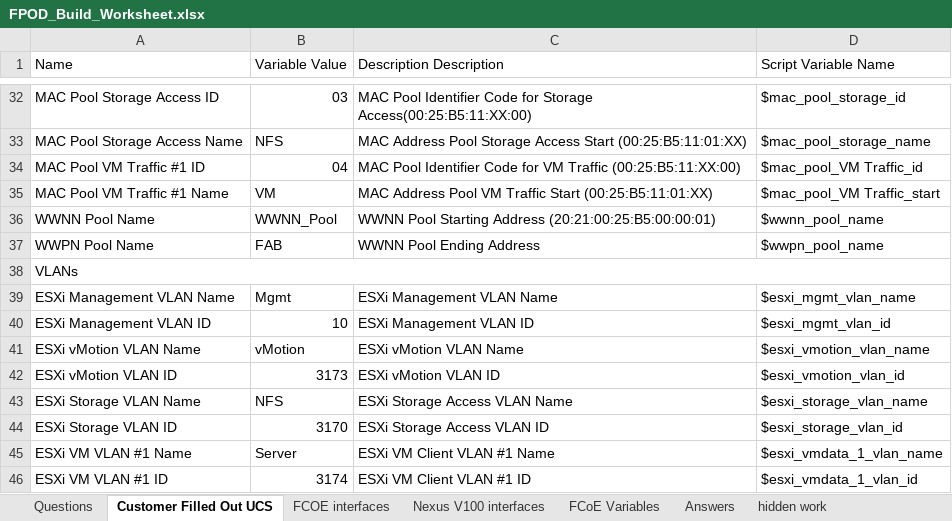
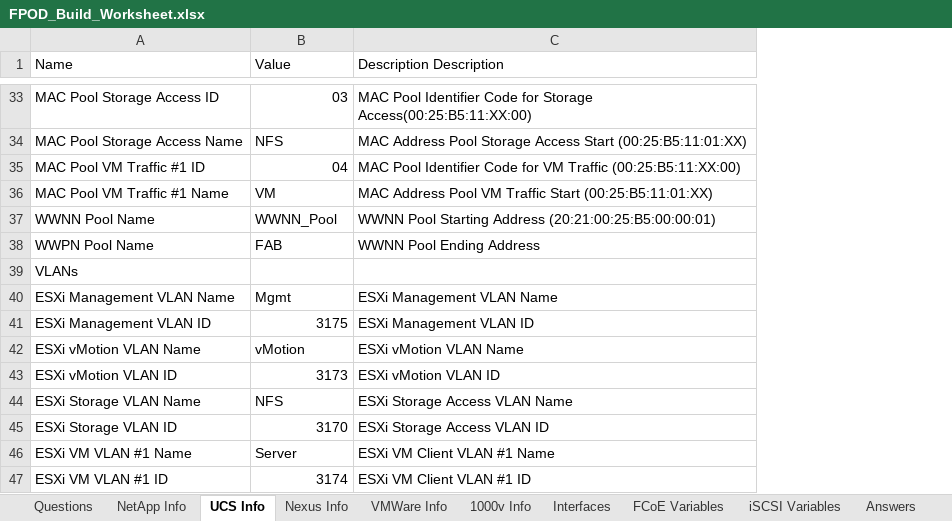
Before and after one commit to MrWhitekeys/Fpod-Build, an Excel workbook: FPOD_Build_Worksheet.xlsx, sheet UCS Info, drawn as a sheet; only a part is shown, gaps mark what is left out; values as stored, in another font and other column widths than the file's, no cell formats; table styles not drawn; removed rows and columns are numbered as before the commit, all else as after; the diff covers the shown part only; the diff names each change by its address in the sheet, - before the commit and + after, or states it on an @@ line.

```diff
--- a/FPOD_Build_Worksheet.xlsx (sheet UCS Info)
+++ b/FPOD_Build_Worksheet.xlsx (sheet UCS Info)
-sheet tab: Customer Filled Out UCS
+sheet tab: UCS Info
-sheet tab: FCOE interfaces
+sheet tab: Interfaces
-sheet tab: Nexus V100 interfaces
+sheet tab: 1000v Info
+sheet tab: NetApp Info
+sheet tab: Nexus Info
+sheet tab: VMWare Info
+sheet tab: iSCSI Variables
@@ sheet tab order changed: Questions | NetApp Info | UCS Info | Nexus Info | VMWare Info | 1000v Info | Interfaces | FCoE Variables | iSCSI Variables | Answers @@
-column D (Script Variable Name), rows 32-46: $mac_pool_storage_id | $mac_pool_storage_name | $mac_pool_VM Traffic_id | $mac_pool_VM Traffic_start | $wwnn_pool_name | $wwpn_pool_name |  | $esxi_mgmt_vlan_name | $esxi_mgmt_vlan_id | $esxi_vmotion_vlan_name | $esxi_vmotion_vlan_id | $esxi_storage_vlan_name | $esxi_storage_vlan_id | $esxi_vmdata_1_vlan_name | $esxi_vmdata_1_vlan_id
-B1: Variable Value
+B1: Value
-A38:D38 merged
-B41 (Value): 10
+B41 (Value): 3175
```
Also changed, not shown: 7 added rows, 6 removed rows, 7 edited cells and merged cells elsewhere in this sheet, sheet hidden work, sheet FCoE Variables, sheet Interfaces, sheet 1000v Info, sheet Questions, sheet Answers, cell formats, formulas that keep their value, 12 other files.
